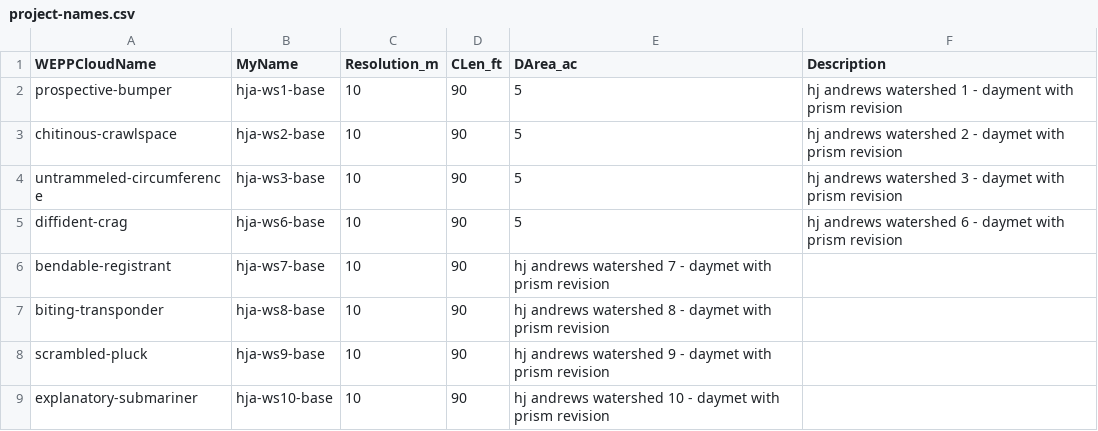
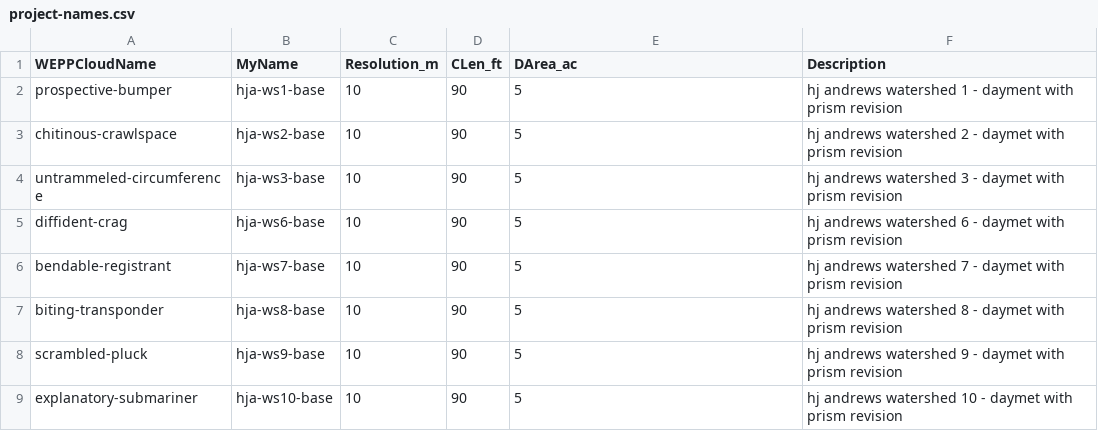
Before and after one commit to konradhafen/wepppy-win-bootstrap, a CSV file: project-names.csv, drawn as a sheet.

Commit message:
script to download and rename projects

```diff
--- a/project-names.csv
+++ b/project-names.csv
@@ -5,5 +5,5 @@ untrammeled-circumference, hja-ws3-base, 10, 90, 5, hj andrews watershed 3 - day
 diffident-crag, hja-ws6-base, 10, 90, 5, hj andrews watershed 6 - daymet with prism revision
-bendable-registrant, hja-ws7-base, 10, 90, hj andrews watershed 7 - daymet with prism revision
-biting-transponder, hja-ws8-base, 10, 90, hj andrews watershed 8 - daymet with prism revision
-scrambled-pluck, hja-ws9-base, 10, 90, hj andrews watershed 9 - daymet with prism revision
-explanatory-submariner, hja-ws10-base, 10, 90, hj andrews watershed 10 - daymet with prism revision
+bendable-registrant, hja-ws7-base, 10, 90, 5, hj andrews watershed 7 - daymet with prism revision
+biting-transponder, hja-ws8-base, 10, 90, 5, hj andrews watershed 8 - daymet with prism revision
+scrambled-pluck, hja-ws9-base, 10, 90, 5, hj andrews watershed 9 - daymet with prism revision
+explanatory-submariner, hja-ws10-base, 10, 90, 5, hj andrews watershed 10 - daymet with prism revision
```
Also changed, not shown: 2 other files.
